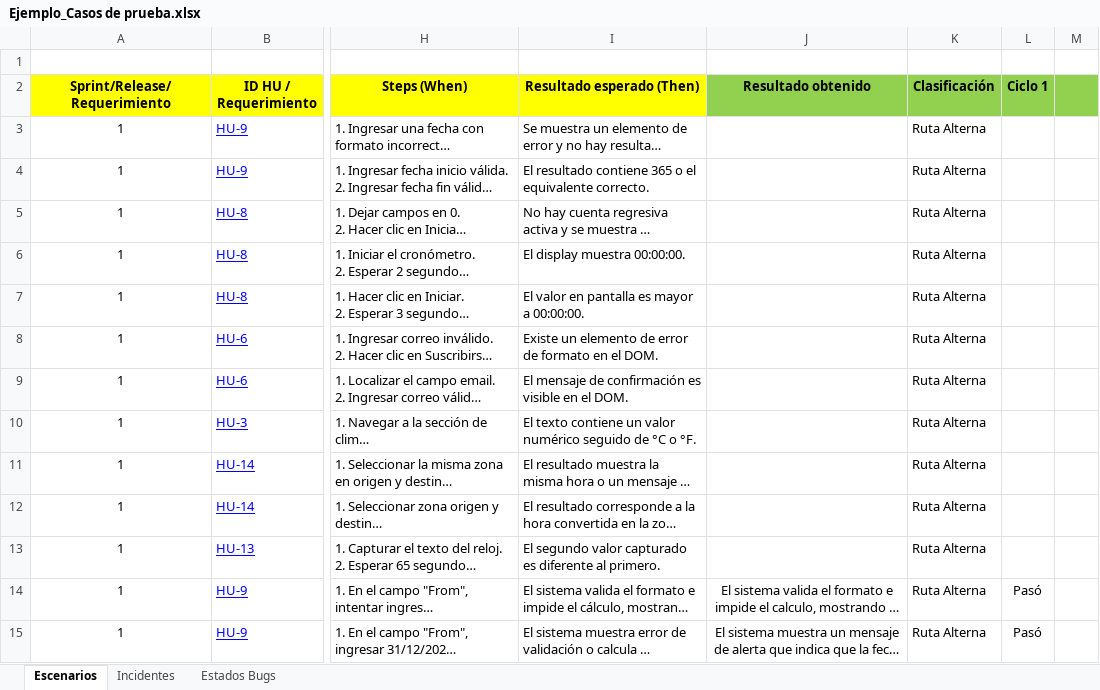
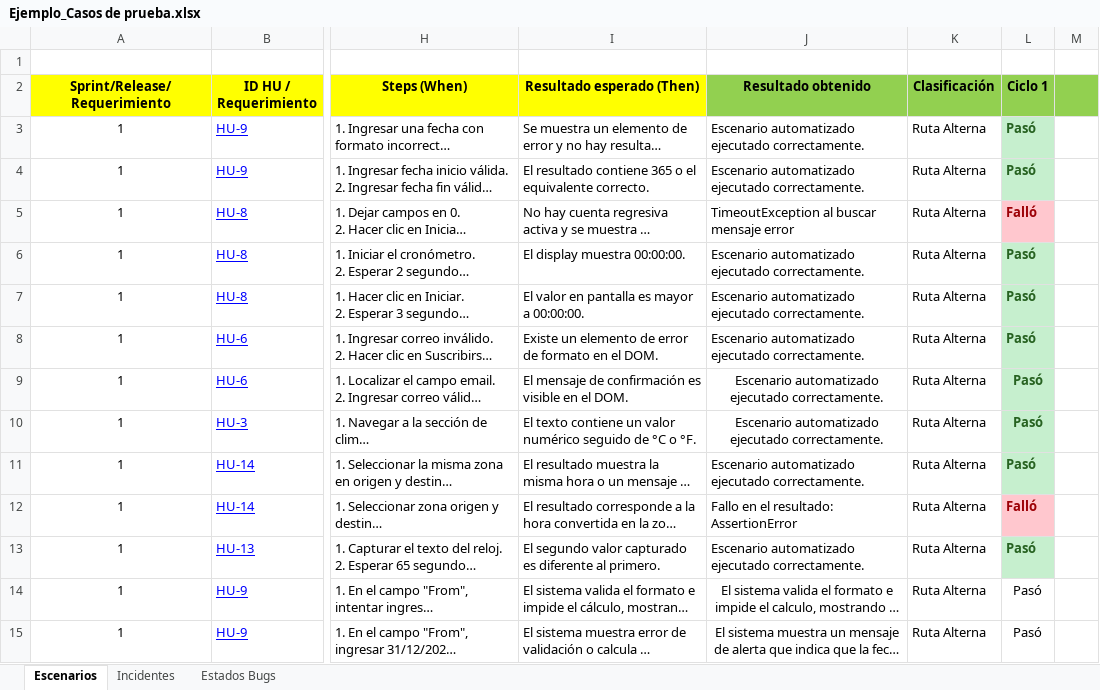
Before and after one commit to Susana2306/TimeAndDate_QA, an Excel workbook: Escenarios/Ejemplo_Casos de prueba.xlsx, sheet Escenarios, drawn as a sheet; only a part is shown, gaps mark what is left out; long unchanged cells end in …; values as stored, in another font and other column widths than the file's, no borders; conditional formats not drawn; the diff names each change by its address in the sheet, - before the commit and + after, or states it on an @@ line.

Commit message:
imagenes más pequeñas excel se llena de forma automática

```diff
--- a/Escenarios/Ejemplo_Casos de prueba.xlsx (sheet Escenarios)
+++ b/Escenarios/Ejemplo_Casos de prueba.xlsx (sheet Escenarios)
-J3:J4 (Resultado obtenido): (empty)
+J3:J4 (Resultado obtenido): Escenario automatizado ejecutado correctamente.
-L3:L4 (Ciclo 1): (empty)
+L3:L4 (Ciclo 1): Pasó
-L3:L4 fill: none
+L3:L4 fill: #C6EFCE
-J5 (Resultado obtenido): (empty)
+J5 (Resultado obtenido): TimeoutException al buscar mensaje error
-L5 (Ciclo 1): (empty)
+L5 (Ciclo 1): Falló
-L5 fill: none
+L5 fill: #FFC7CE
-J6:J11 (Resultado obtenido): (empty)
+J6:J11 (Resultado obtenido): Escenario automatizado ejecutado correctamente.
-L6:L11 (Ciclo 1): (empty)
+L6:L11 (Ciclo 1): Pasó
-L6:L11 fill: none
+L6:L11 fill: #C6EFCE
-J12 (Resultado obtenido): (empty)
+J12 (Resultado obtenido): Fallo en el resultado: AssertionError
-L12 (Ciclo 1): (empty)
+L12 (Ciclo 1): Falló
-L12 fill: none
+L12 fill: #FFC7CE
-J13 (Resultado obtenido): (empty)
+J13 (Resultado obtenido): Escenario automatizado ejecutado correctamente.
-L13 (Ciclo 1): (empty)
+L13 (Ciclo 1): Pasó
-L13 fill: none
+L13 fill: #C6EFCE
```
Also changed, not shown: charts or pictures, 6 other files.
